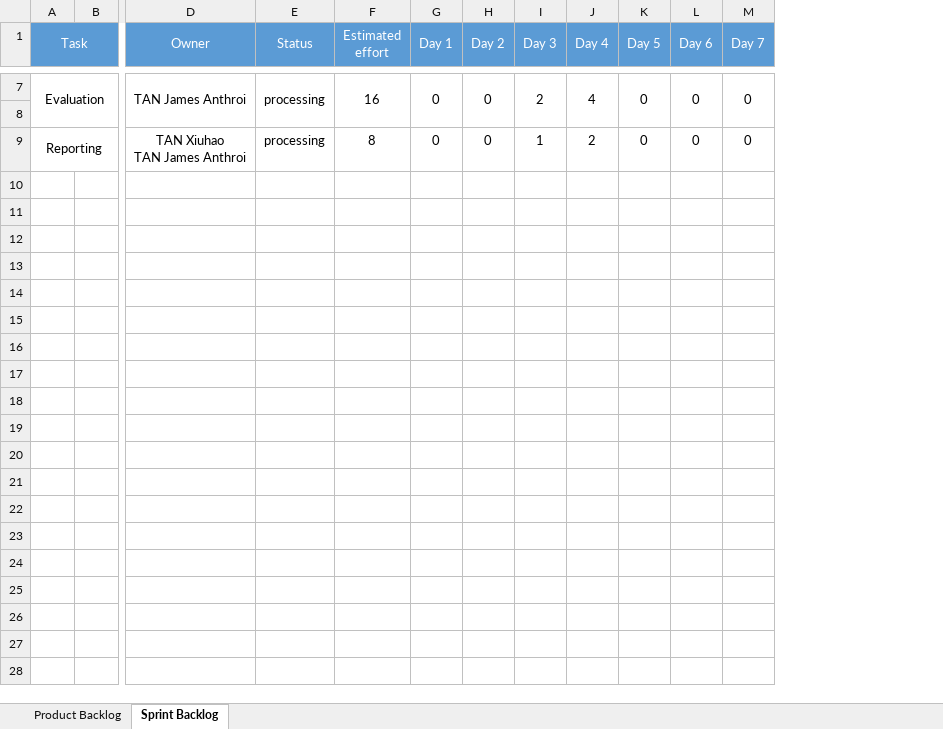
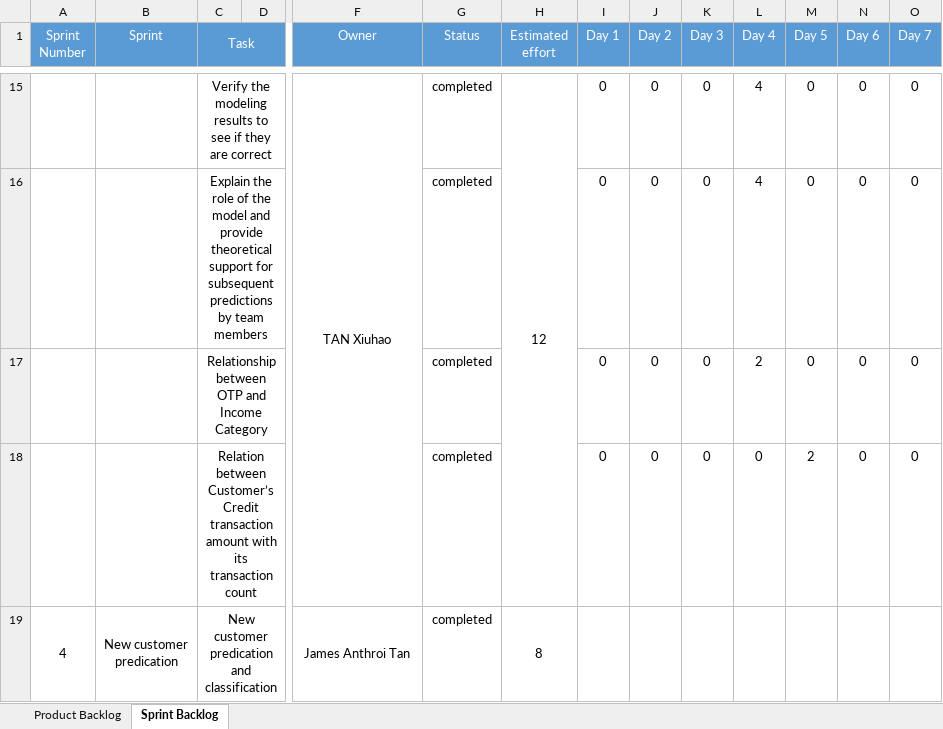
Before and after one commit to XiuhaoTan/TAN_4475Project, an Excel workbook: Backlog_250707.xlsx, sheet Sprint Backlog, drawn as a sheet; only a part is shown, gaps mark what is left out; values as stored, in another font and other column widths than the file's, no borders; removed rows and columns are numbered as before the commit, all else as after; rows hold the shown columns only; ↵ is a line break in a cell; the diff covers the shown part only; the diff names each change by its address in the sheet, - before the commit and + after, or states it on an @@ line.

Commit message:
Update Backlog file

```diff
--- a/Backlog_250707.xlsx (sheet Sprint Backlog)
+++ b/Backlog_250707.xlsx (sheet Sprint Backlog)
+column A (Sprint Number), empty
+column B (Sprint), empty
-A1:C2 merged
+C1:E1 merged
-D1:D2 merged
-E1:E2 merged
-F1:F2 merged
-G1:G2 merged
-H1:H2 merged
-I1:I2 merged
-J1:J2 merged
-K1:K2 merged
-L1:L2 merged
-M1:M2 merged
-C15 (Task): Evaluation
+C15 (Task): Verify the modeling results to see if they are correct
-A7:C8 merged
+C15:E15 merged
-F15 (Owner): TAN James Anthroi
+F15 (Owner): TAN Xiuhao
-D7:D8 merged
+F15:F18 merged
-G15 (Status): processing
+G15 (Status): completed
-E7:E8 merged
-H15 (Estimated effort): 16
+H15 (Estimated effort): 12
-F7:F8 merged
+H15:H18 merged
-G7:G8 merged
-H7:H8 merged
-K15 (Day 3): 2
+K15 (Day 3): 0
-I7:I8 merged
-J7:J8 merged
-K7:K8 merged
-L7:L8 merged
-M7:M8 merged
-row 16: (empty)
+row 16:  |  | Explain the role of the model and provide theoretical ↵ support for subsequent predictions by team members |  |  | completed |  | 0 | 0 | 0 | 4 | 0 | 0 | 0
+C16:E16 merged
-C17 (Task): Reporting
+C17 (Task): Relationship between OTP and Income Category
-F17 (Owner): TAN Xiuhao ↵ TAN James Anthroi
+F17 (Owner): (empty)
-G17 (Status): processing
+G17 (Status): completed
-H17 (Estimated effort): 8
+H17 (Estimated effort): (empty)
-K17 (Day 3): 1
+K17 (Day 3): 0
+row 18:  |  | Relation between Customer’s Credit transaction ↵ amount with its transaction count |  |  | completed |  | 0 | 0 | 0 | 0 | 2 | 0 | 0
+row 19: 4 | New customer ↵ predication | New customer predication and classification |  | James Anthroi Tan | completed | 8
```
Also changed, not shown: 13 added rows, 1 removed row, 18 edited cells, cell formats and merged cells elsewhere in this sheet, sheet Product Backlog, 1 other file.
